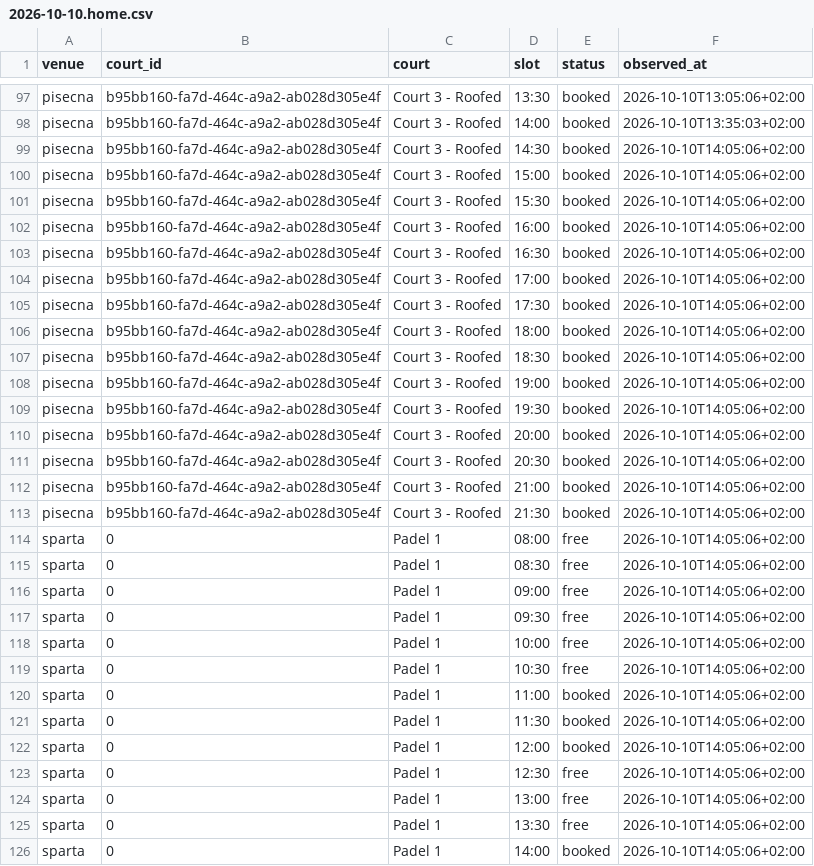
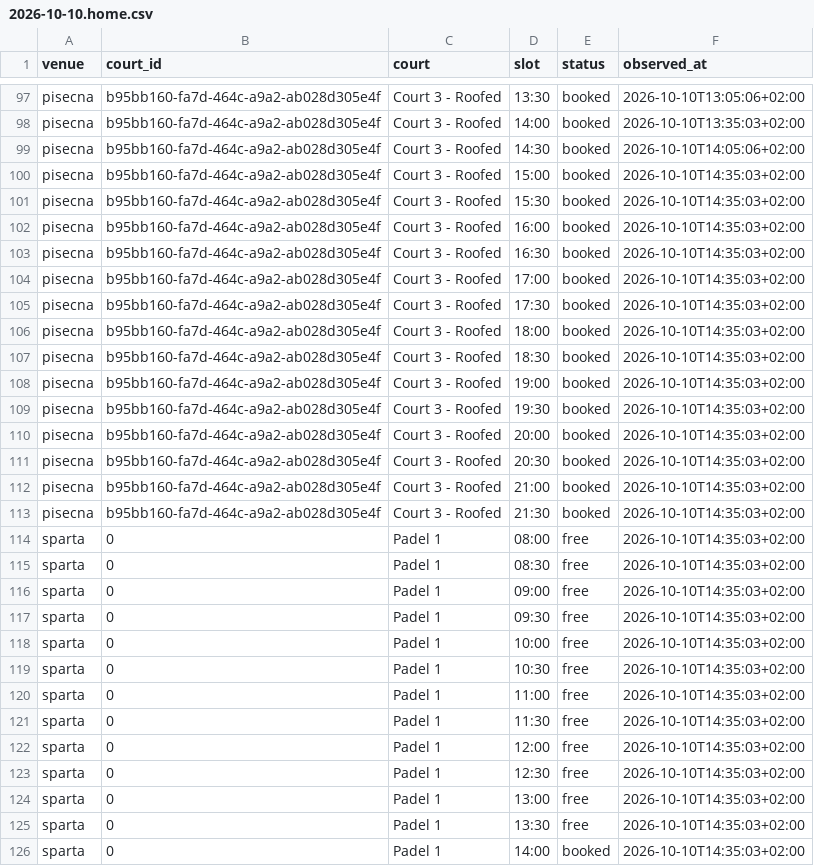
Before and after one commit to fklaban/padel-occupancy, a CSV file: data/cells/2026-10/2026-10-10.home.csv, drawn as a sheet; only a part is shown, gaps mark what is left out; the diff covers the shown part only.

```diff
--- a/data/cells/2026-10/2026-10-10.home.csv
+++ b/data/cells/2026-10/2026-10-10.home.csv
@@ -99,28 +99,28 @@ pisecna,b95bb160-fa7d-464c-a9a2-ab028d305e4f,Court 3 - Roofed,14:00,booked,2026-
 pisecna,b95bb160-fa7d-464c-a9a2-ab028d305e4f,Court 3 - Roofed,14:30,booked,2026-10-10T14:05:06+02:00
-pisecna,b95bb160-fa7d-464c-a9a2-ab028d305e4f,Court 3 - Roofed,15:00,booked,2026-10-10T14:05:06+02:00
-pisecna,b95bb160-fa7d-464c-a9a2-ab028d305e4f,Court 3 - Roofed,15:30,booked,2026-10-10T14:05:06+02:00
-pisecna,b95bb160-fa7d-464c-a9a2-ab028d305e4f,Court 3 - Roofed,16:00,booked,2026-10-10T14:05:06+02:00
-pisecna,b95bb160-fa7d-464c-a9a2-ab028d305e4f,Court 3 - Roofed,16:30,booked,2026-10-10T14:05:06+02:00
-pisecna,b95bb160-fa7d-464c-a9a2-ab028d305e4f,Court 3 - Roofed,17:00,booked,2026-10-10T14:05:06+02:00
-pisecna,b95bb160-fa7d-464c-a9a2-ab028d305e4f,Court 3 - Roofed,17:30,booked,2026-10-10T14:05:06+02:00
-pisecna,b95bb160-fa7d-464c-a9a2-ab028d305e4f,Court 3 - Roofed,18:00,booked,2026-10-10T14:05:06+02:00
-pisecna,b95bb160-fa7d-464c-a9a2-ab028d305e4f,Court 3 - Roofed,18:30,booked,2026-10-10T14:05:06+02:00
-pisecna,b95bb160-fa7d-464c-a9a2-ab028d305e4f,Court 3 - Roofed,19:00,booked,2026-10-10T14:05:06+02:00
-pisecna,b95bb160-fa7d-464c-a9a2-ab028d305e4f,Court 3 - Roofed,19:30,booked,2026-10-10T14:05:06+02:00
-pisecna,b95bb160-fa7d-464c-a9a2-ab028d305e4f,Court 3 - Roofed,20:00,booked,2026-10-10T14:05:06+02:00
-pisecna,b95bb160-fa7d-464c-a9a2-ab028d305e4f,Court 3 - Roofed,20:30,booked,2026-10-10T14:05:06+02:00
-pisecna,b95bb160-fa7d-464c-a9a2-ab028d305e4f,Court 3 - Roofed,21:00,booked,2026-10-10T14:05:06+02:00
-pisecna,b95bb160-fa7d-464c-a9a2-ab028d305e4f,Court 3 - Roofed,21:30,booked,2026-10-10T14:05:06+02:00
-sparta,0,Padel 1,08:00,free,2026-10-10T14:05:06+02:00
-sparta,0,Padel 1,08:30,free,2026-10-10T14:05:06+02:00
-sparta,0,Padel 1,09:00,free,2026-10-10T14:05:06+02:00
-sparta,0,Padel 1,09:30,free,2026-10-10T14:05:06+02:00
-sparta,0,Padel 1,10:00,free,2026-10-10T14:05:06+02:00
-sparta,0,Padel 1,10:30,free,2026-10-10T14:05:06+02:00
-sparta,0,Padel 1,11:00,booked,2026-10-10T14:05:06+02:00
-sparta,0,Padel 1,11:30,booked,2026-10-10T14:05:06+02:00
-sparta,0,Padel 1,12:00,booked,2026-10-10T14:05:06+02:00
-sparta,0,Padel 1,12:30,free,2026-10-10T14:05:06+02:00
-sparta,0,Padel 1,13:00,free,2026-10-10T14:05:06+02:00
-sparta,0,Padel 1,13:30,free,2026-10-10T14:05:06+02:00
-sparta,0,Padel 1,14:00,booked,2026-10-10T14:05:06+02:00
+pisecna,b95bb160-fa7d-464c-a9a2-ab028d305e4f,Court 3 - Roofed,15:00,booked,2026-10-10T14:35:03+02:00
+pisecna,b95bb160-fa7d-464c-a9a2-ab028d305e4f,Court 3 - Roofed,15:30,booked,2026-10-10T14:35:03+02:00
+pisecna,b95bb160-fa7d-464c-a9a2-ab028d305e4f,Court 3 - Roofed,16:00,booked,2026-10-10T14:35:03+02:00
+pisecna,b95bb160-fa7d-464c-a9a2-ab028d305e4f,Court 3 - Roofed,16:30,booked,2026-10-10T14:35:03+02:00
+pisecna,b95bb160-fa7d-464c-a9a2-ab028d305e4f,Court 3 - Roofed,17:00,booked,2026-10-10T14:35:03+02:00
+pisecna,b95bb160-fa7d-464c-a9a2-ab028d305e4f,Court 3 - Roofed,17:30,booked,2026-10-10T14:35:03+02:00
+pisecna,b95bb160-fa7d-464c-a9a2-ab028d305e4f,Court 3 - Roofed,18:00,booked,2026-10-10T14:35:03+02:00
+pisecna,b95bb160-fa7d-464c-a9a2-ab028d305e4f,Court 3 - Roofed,18:30,booked,2026-10-10T14:35:03+02:00
+pisecna,b95bb160-fa7d-464c-a9a2-ab028d305e4f,Court 3 - Roofed,19:00,booked,2026-10-10T14:35:03+02:00
+pisecna,b95bb160-fa7d-464c-a9a2-ab028d305e4f,Court 3 - Roofed,19:30,booked,2026-10-10T14:35:03+02:00
+pisecna,b95bb160-fa7d-464c-a9a2-ab028d305e4f,Court 3 - Roofed,20:00,booked,2026-10-10T14:35:03+02:00
+pisecna,b95bb160-fa7d-464c-a9a2-ab028d305e4f,Court 3 - Roofed,20:30,booked,2026-10-10T14:35:03+02:00
+pisecna,b95bb160-fa7d-464c-a9a2-ab028d305e4f,Court 3 - Roofed,21:00,booked,2026-10-10T14:35:03+02:00
+pisecna,b95bb160-fa7d-464c-a9a2-ab028d305e4f,Court 3 - Roofed,21:30,booked,2026-10-10T14:35:03+02:00
+sparta,0,Padel 1,08:00,free,2026-10-10T14:35:03+02:00
+sparta,0,Padel 1,08:30,free,2026-10-10T14:35:03+02:00
+sparta,0,Padel 1,09:00,free,2026-10-10T14:35:03+02:00
+sparta,0,Padel 1,09:30,free,2026-10-10T14:35:03+02:00
+sparta,0,Padel 1,10:00,free,2026-10-10T14:35:03+02:00
+sparta,0,Padel 1,10:30,free,2026-10-10T14:35:03+02:00
+sparta,0,Padel 1,11:00,free,2026-10-10T14:35:03+02:00
+sparta,0,Padel 1,11:30,free,2026-10-10T14:35:03+02:00
+sparta,0,Padel 1,12:00,free,2026-10-10T14:35:03+02:00
+sparta,0,Padel 1,12:30,free,2026-10-10T14:35:03+02:00
+sparta,0,Padel 1,13:00,free,2026-10-10T14:35:03+02:00
+sparta,0,Padel 1,13:30,free,2026-10-10T14:35:03+02:00
+sparta,0,Padel 1,14:00,booked,2026-10-10T14:35:03+02:00
```
Also changed, not shown: 141 edited cells elsewhere in this file, data/runs.home.csv.
